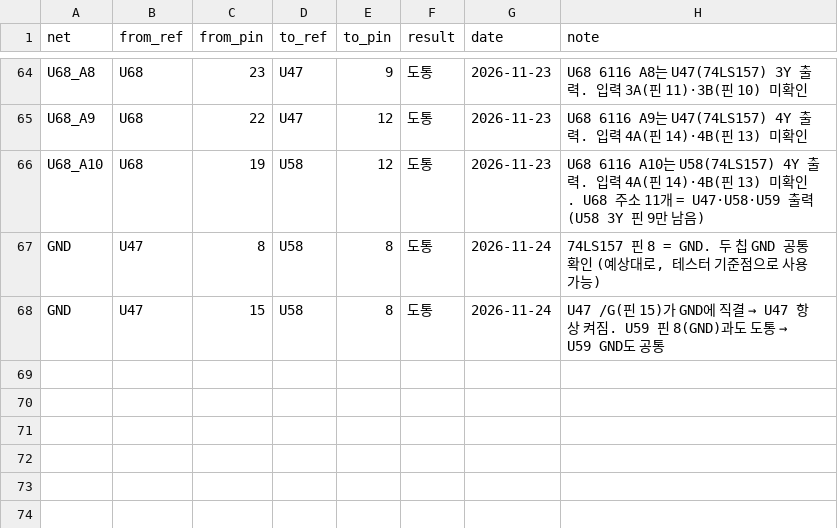
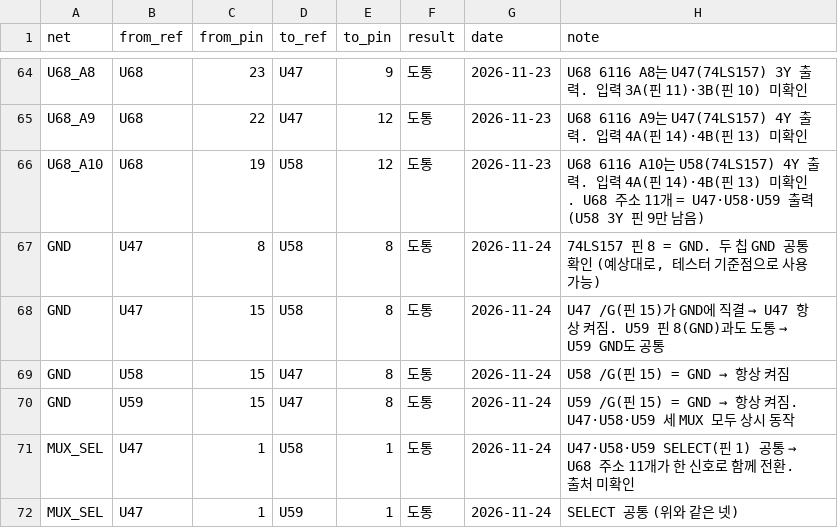
Before and after one commit to mildstorm/HART, a CSV file: data/netlist.csv, drawn as a sheet; only a part is shown, gaps mark what is left out.

Commit message:
netlist: U58/U59 /G tied to GND; U47/U58/U59 SELECT pins are one net

```diff
--- a/data/netlist.csv
+++ b/data/netlist.csv
@@ -68 +68,5 @@ GND,U47,8,U58,8,도통,2026-11-24,"74LS157 핀 8 = GND. 두 칩 GND 공통 확
 GND,U47,15,U58,8,도통,2026-11-24,"U47 /G(핀 15)가 GND에 직결 → U47 항상 켜짐. U59 핀 8(GND)과도 도통 → U59 GND도 공통"
+GND,U58,15,U47,8,도통,2026-11-24,"U58 /G(핀 15) = GND → 항상 켜짐"
+GND,U59,15,U47,8,도통,2026-11-24,"U59 /G(핀 15) = GND → 항상 켜짐. U47·U58·U59 세 MUX 모두 상시 동작"
+MUX_SEL,U47,1,U58,1,도통,2026-11-24,"U47·U58·U59 SELECT(핀 1) 공통 → U68 주소 11개가 한 신호로 함께 전환. 출처 미확인"
+MUX_SEL,U47,1,U59,1,도통,2026-11-24,"SELECT 공통 (위와 같은 넷)"
```
